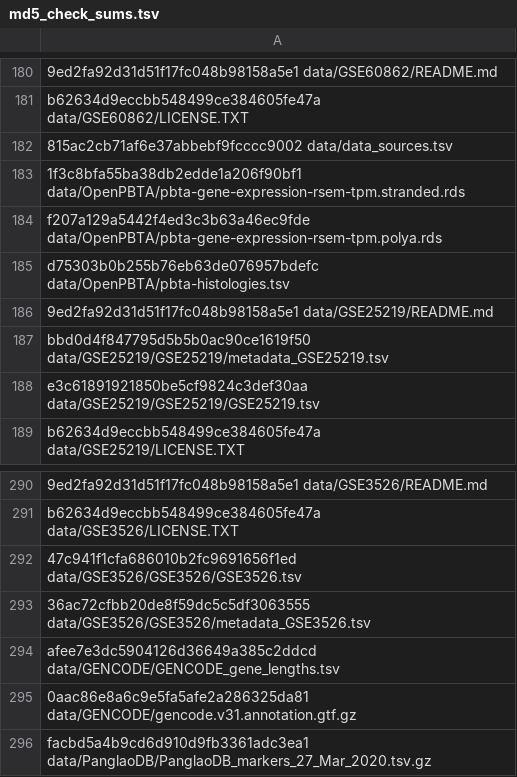
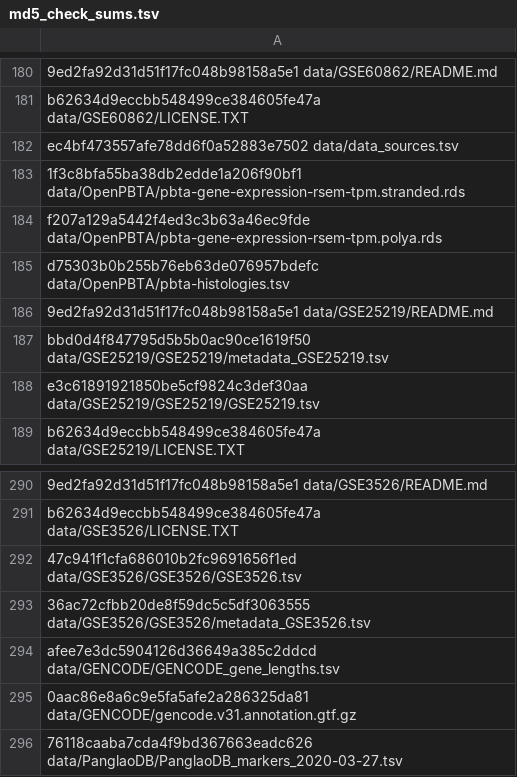
Before and after one commit to AlexsLemonade/medulloblastoma-classifier, a TSV file: data/md5_check_sums.tsv, drawn as a sheet; only a part is shown, gaps mark what is left out; the diff names each change by its address in the sheet, - before the commit and + after, or states it on an @@ line.

```diff
--- a/data/md5_check_sums.tsv
+++ b/data/md5_check_sums.tsv
-A182: 815ac2cb71af6e37abbebf9fcccc9002 data/data_sources.tsv
+A182: ec4bf473557afe78dd6f0a52883e7502 data/data_sources.tsv
-A296: facbd5a4b9cd6d910d9fb3361adc3ea1 data/PanglaoDB/PanglaoDB_markers_27_Mar_2020.tsv.gz
+A296: 76118caaba7cda4f9bd367663eadc626 data/PanglaoDB/PanglaoDB_markers_2020-03-27.tsv
```
Also changed, not shown: data/data_sources.tsv.
